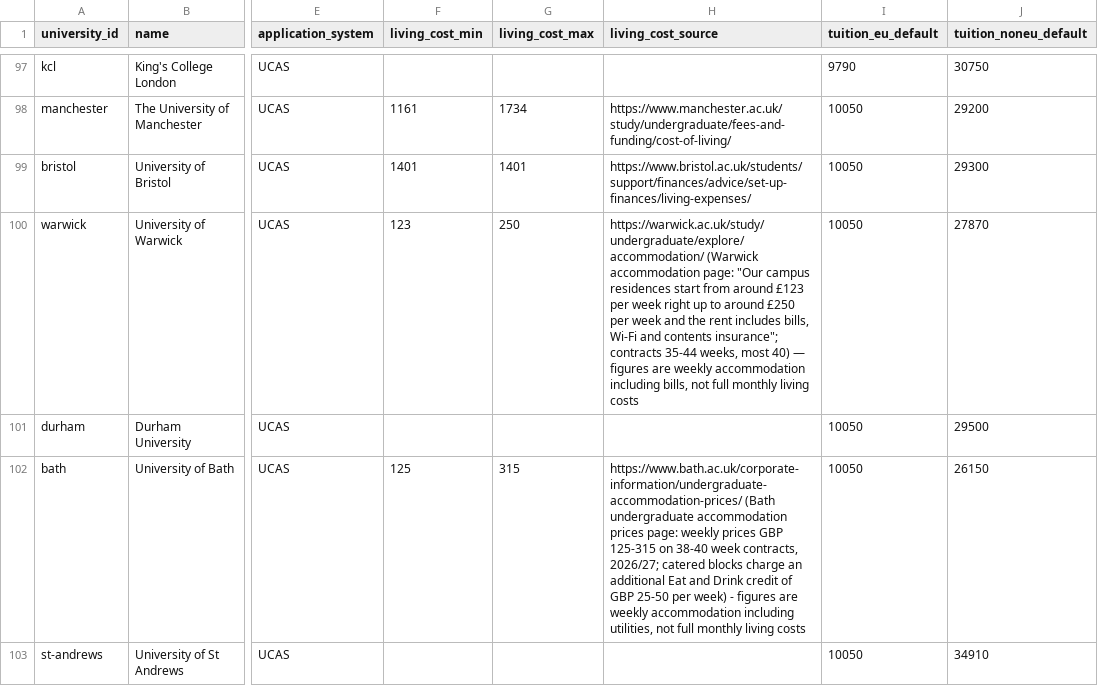
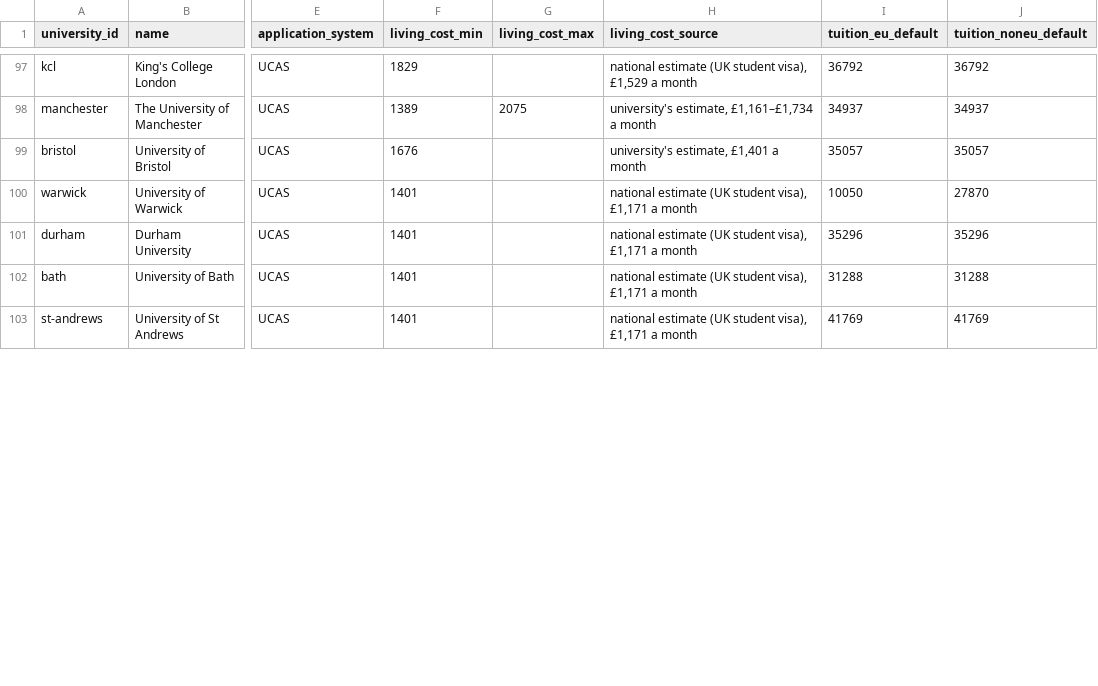
Before and after one commit to kpolacik/ib-university-finder, a CSV file: data/universities.csv, drawn as a sheet; only a part is shown, gaps mark what is left out; the diff covers the shown part only; the diff names each change by its address in the sheet, - before the commit and + after, or states it on an @@ line.

Commit message:
Correct the UK fees, currency and living costs; add Austria
UK (tools/fix-uk-2026-10-29.mjs):
- tuition_eu held the Home fee. GOV.UK eligibility rules: "From 1 August
  2021, EU, other EEA and Swiss nationals and their family members who are
  not covered by the Withdrawal Agreements are no longer eligible for home
  fee status". tuition_eu is now the international fee; the Home fee stays
  in the note for Irish citizens and settled status.
- Pounds were stored as euros. Converted at the ECB reference rate of 29
  October 2026 (GBP 0.83578).
- Living costs mixed monthly, weekly-rent and annual figures. Edinburgh:
  "an average of £1,546 each month"; Leeds and Birmingham weekly totals x
  52/12; rent-only or missing: GOV.UK student visa "London: £1,529 per
  month … Outside London: £1,171 per month".
- subject_area mapped onto the site's list; other_requirements split on
  " · ".

Austria (tools/add-austria-2026-10-29.mjs): 7 universities, 92 programmes.
University of Vienna IB rule: "at least 24 points", "at least six
examination subjects including" a foreign language and Mathematics, "at
least three … at Higher Level". General admission period ends 5 September;
entrance procedures register in spring (2026: "2 March to 4 May 2026").

```diff
--- a/data/universities.csv
+++ b/data/universities.csv
-F97 (living_cost_min): (empty)
+F97 (living_cost_min): 1829
-H97 (living_cost_source): (empty)
+H97 (living_cost_source): national estimate (UK student visa), £1,529 a month
-I97 (tuition_eu_default): 9790
+I97 (tuition_eu_default): 36792
-J97 (tuition_noneu_default): 30750
+J97 (tuition_noneu_default): 36792
-F98 (living_cost_min): 1161
+F98 (living_cost_min): 1389
-G98 (living_cost_max): 1734
+G98 (living_cost_max): 2075
-H98 (living_cost_source): https://www.manchester.ac.uk/study/undergraduate/fees-and-funding/cost-of-living/
+H98 (living_cost_source): university's estimate, £1,161–£1,734 a month
-I98 (tuition_eu_default): 10050
+I98 (tuition_eu_default): 34937
-J98 (tuition_noneu_default): 29200
+J98 (tuition_noneu_default): 34937
-F99 (living_cost_min): 1401
+F99 (living_cost_min): 1676
-G99 (living_cost_max): 1401
+G99 (living_cost_max): (empty)
-H99 (living_cost_source): https://www.bristol.ac.uk/students/support/finances/advice/set-up-finances/living-expenses/
+H99 (living_cost_source): university's estimate, £1,401 a month
-I99 (tuition_eu_default): 10050
+I99 (tuition_eu_default): 35057
-J99 (tuition_noneu_default): 29300
+J99 (tuition_noneu_default): 35057
-F100 (living_cost_min): 123
+F100 (living_cost_min): 1401
-G100 (living_cost_max): 250
+G100 (living_cost_max): (empty)
-H100 (living_cost_source): https://warwick.ac.uk/study/undergraduate/explore/accommodation/ (Warwick accommodation page: "Our campus residences start from around £123 per week right up to around £250 per week and the rent includes bills, Wi-Fi and contents insurance"; contracts 35-44 weeks, most 40) — figures are weekly accommodation including bills, not full monthly living costs
+H100 (living_cost_source): national estimate (UK student visa), £1,171 a month
-F101 (living_cost_min): (empty)
+F101 (living_cost_min): 1401
-H101 (living_cost_source): (empty)
+H101 (living_cost_source): national estimate (UK student visa), £1,171 a month
-I101 (tuition_eu_default): 10050
+I101 (tuition_eu_default): 35296
-J101 (tuition_noneu_default): 29500
+J101 (tuition_noneu_default): 35296
-F102 (living_cost_min): 125
+F102 (living_cost_min): 1401
-G102 (living_cost_max): 315
+G102 (living_cost_max): (empty)
-H102 (living_cost_source): https://www.bath.ac.uk/corporate-information/undergraduate-accommodation-prices/ (Bath undergraduate accommodation prices page: weekly prices GBP 125-315 on 38-40 week contracts, 2026/27; catered blocks charge an additional Eat and Drink credit of GBP 25-50 per week) - figures are weekly accommodation including utilities, not full monthly living costs
+H102 (living_cost_source): national estimate (UK student visa), £1,171 a month
-I102 (tuition_eu_default): 10050
+I102 (tuition_eu_default): 31288
-J102 (tuition_noneu_default): 26150
+J102 (tuition_noneu_default): 31288
-F103 (living_cost_min): (empty)
+F103 (living_cost_min): 1401
-H103 (living_cost_source): (empty)
+H103 (living_cost_source): national estimate (UK student visa), £1,171 a month
-I103 (tuition_eu_default): 10050
+I103 (tuition_eu_default): 41769
-J103 (tuition_noneu_default): 34910
+J103 (tuition_noneu_default): 41769
```
Also changed, not shown: 7 added rows and 60 edited cells elsewhere in this file, 5 other files.
